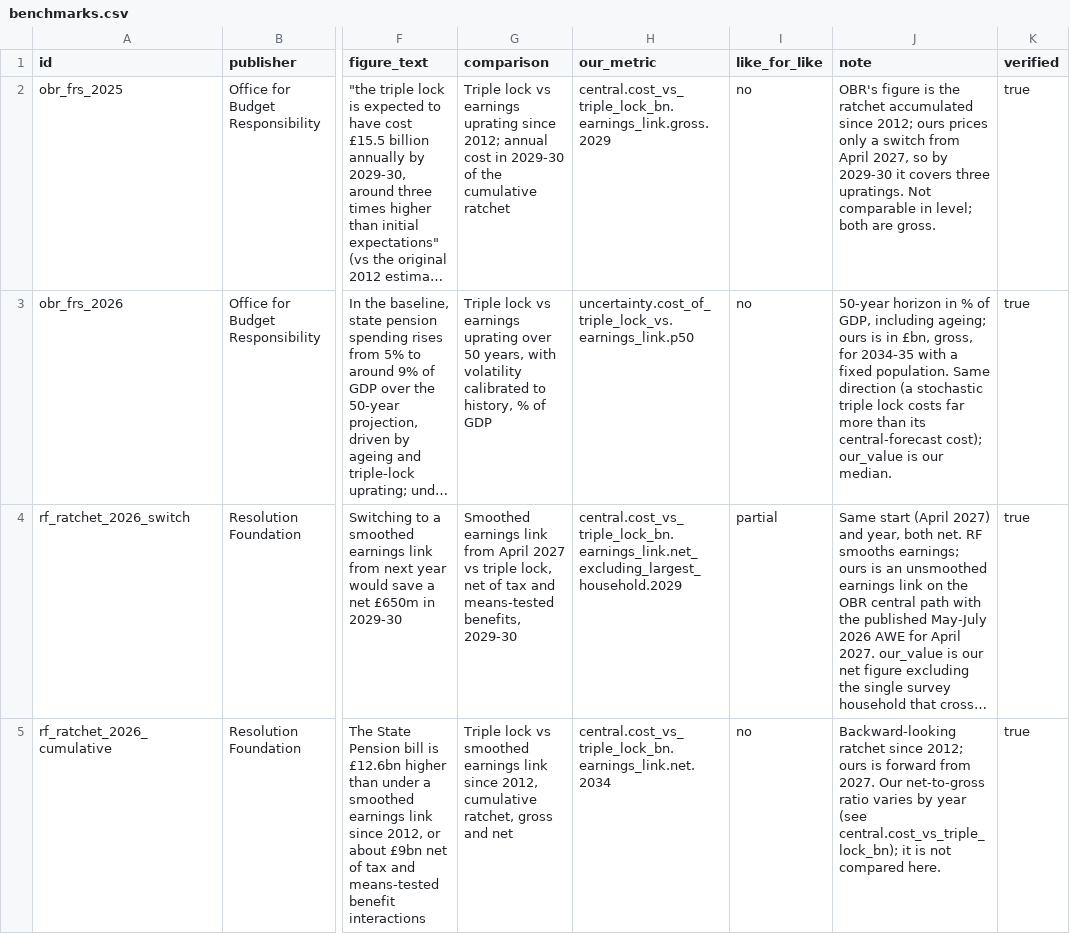
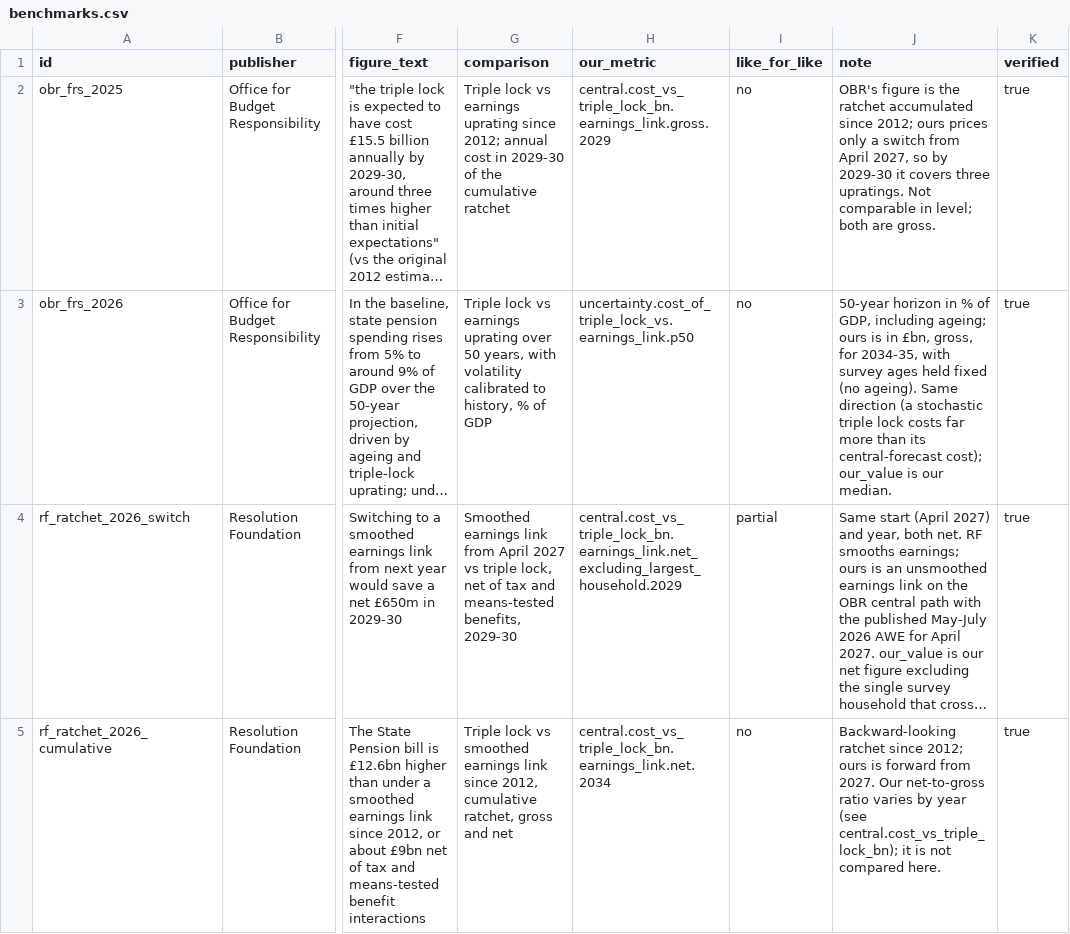
Before and after one commit to PolicyEngine/uk-triple-lock, a CSV file: data/benchmarks.csv, drawn as a sheet; only a part is shown, gaps mark what is left out; long unchanged cells end in …; the diff names each change by its address in the sheet, - before the commit and + after, or states it on an @@ line.

```diff
--- a/data/benchmarks.csv
+++ b/data/benchmarks.csv
-J3 (note): …gross, for 2034-35 with a fixed population. Same direction…
+J3 (note): …gross, for 2034-35, with survey ages held fixed (no ageing). Same direction…
```
Also changed, not shown: 18 other files.
